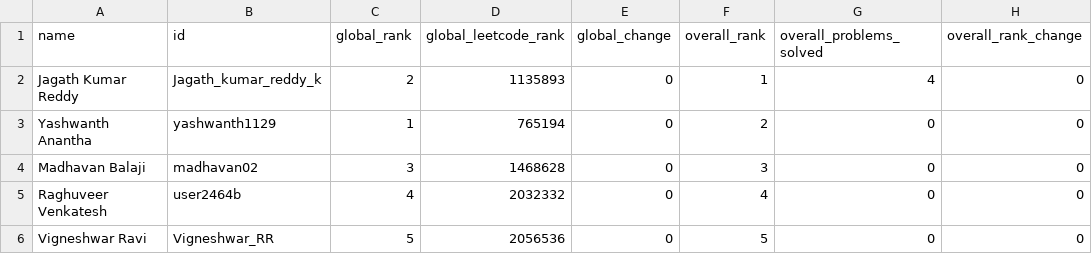
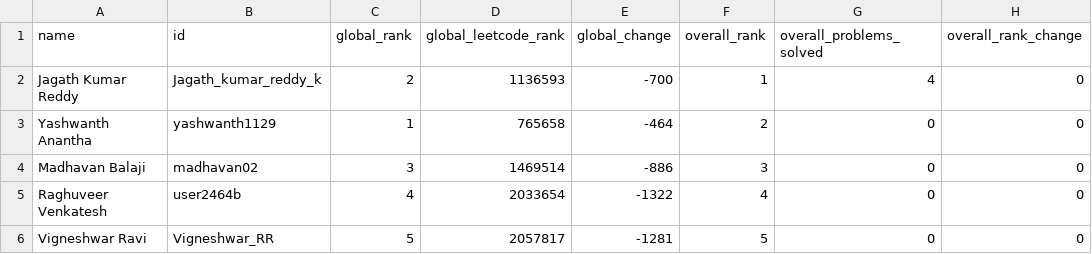
Before and after one commit to DSMLIUI/home, a CSV file: public/data/leetcode_leaderboard.csv, drawn as a sheet; only a part is shown; the diff names each change by its address in the sheet, - before the commit and + after, or states it on an @@ line.

```diff
--- a/public/data/leetcode_leaderboard.csv
+++ b/public/data/leetcode_leaderboard.csv
-D2 (global_leetcode_rank): 1135893
+D2 (global_leetcode_rank): 1136593
-E2 (global_change): 0
+E2 (global_change): -700
-D3 (global_leetcode_rank): 765194
+D3 (global_leetcode_rank): 765658
-E3 (global_change): 0
+E3 (global_change): -464
-D4 (global_leetcode_rank): 1468628
+D4 (global_leetcode_rank): 1469514
-E4 (global_change): 0
+E4 (global_change): -886
-D5 (global_leetcode_rank): 2032332
+D5 (global_leetcode_rank): 2033654
-E5 (global_change): 0
+E5 (global_change): -1322
-D6 (global_leetcode_rank): 2056536
+D6 (global_leetcode_rank): 2057817
-E6 (global_change): 0
+E6 (global_change): -1281
```
